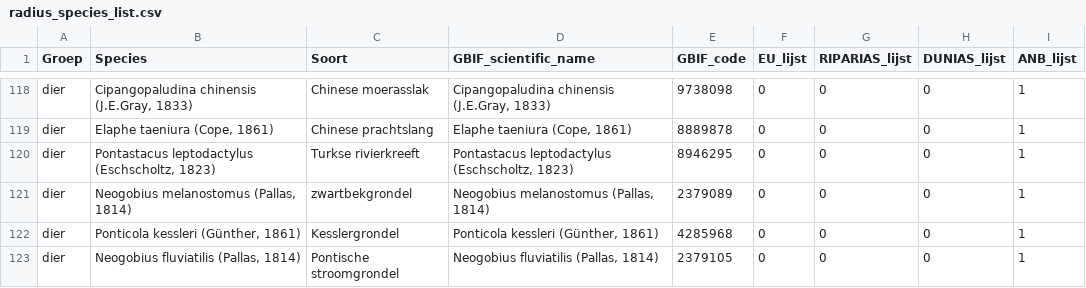
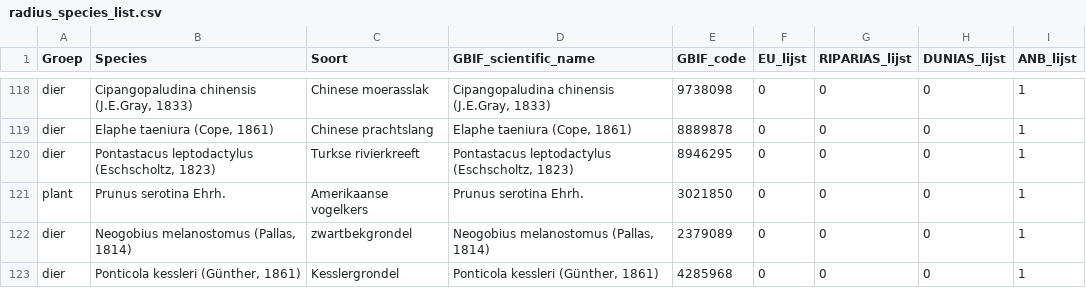
Before and after one commit to inbo/prius-radius, a CSV file: radius/data/input/radius_species_list.csv, drawn as a sheet; only a part is shown, gaps mark what is left out; the shorter side is filled out with more unchanged rows.

```diff
--- a/radius/data/input/radius_species_list.csv
+++ b/radius/data/input/radius_species_list.csv
@@ -120,2 +120,3 @@ dier,"Elaphe taeniura (Cope, 1861)",Chinese prachtslang,"Elaphe taeniura (Cope,
 dier,"Pontastacus leptodactylus (Eschscholtz, 1823)",Turkse rivierkreeft,"Pontastacus leptodactylus (Eschscholtz, 1823)",8946295,0,0,0,1
+plant,Prunus serotina Ehrh.,Amerikaanse vogelkers,Prunus serotina Ehrh.,3021850,0,0,0,1
 dier,"Neogobius melanostomus (Pallas, 1814)",zwartbekgrondel,"Neogobius melanostomus (Pallas, 1814)",2379089,0,0,0,1
```
Also changed, not shown: radius/data/intermediate/species_in_flanders.csv, radius/data/intermediate/species_not_in_flanders.csv, 2 other files.
